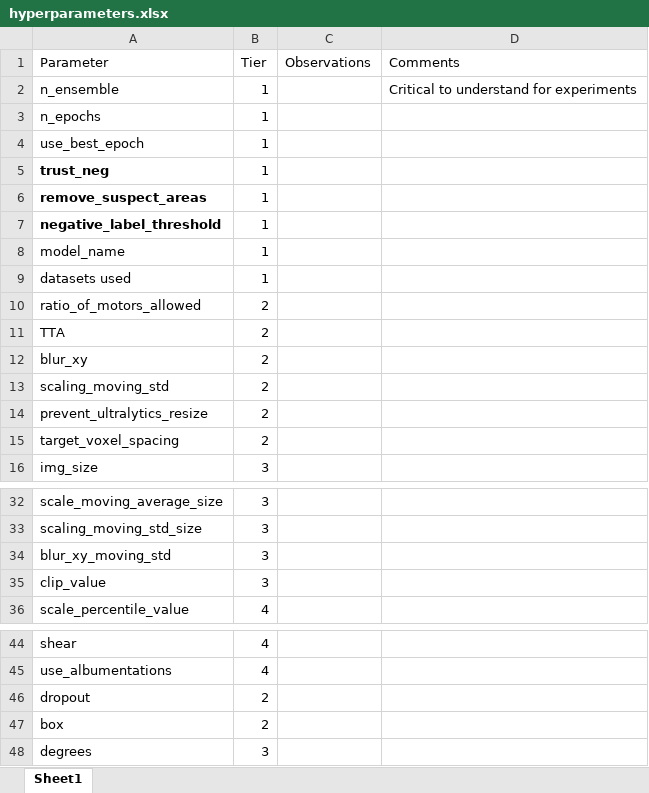
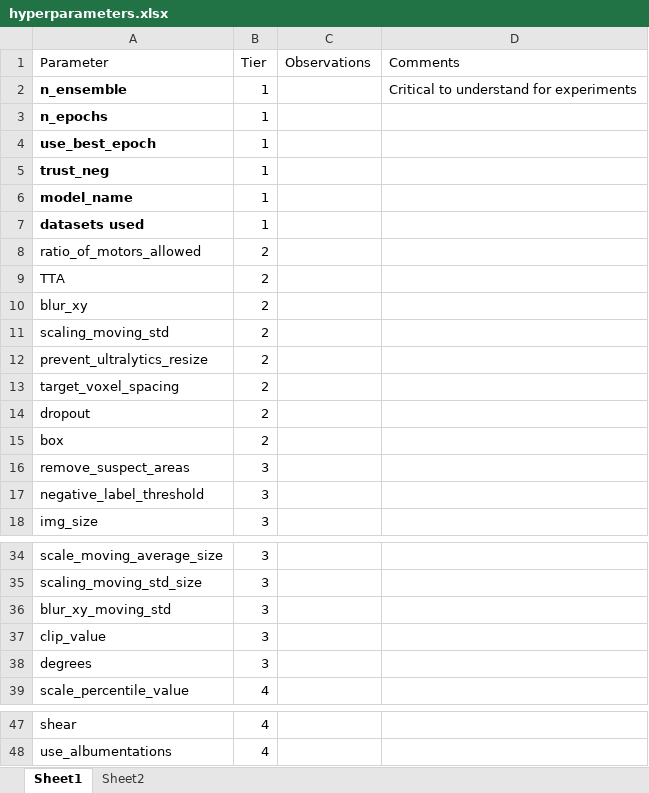
Before and after one commit to jcottaar/flagellar, an Excel workbook: hyperparameters.xlsx, sheet Sheet1, drawn as a sheet; only a part is shown, gaps mark what is left out; values as stored, in another font and other column widths than the file's, no borders; table styles not drawn; removed rows and columns are numbered as before the commit, all else as after; the diff names each change by its address in the sheet, - before the commit and + after, or states it on an @@ line.

```diff
--- a/hyperparameters.xlsx (sheet Sheet1)
+++ b/hyperparameters.xlsx (sheet Sheet1)
+sheet tab: Sheet2
-A2:A4 bold: off
+A2:A4 bold: on
-row 6: remove_suspect_areas | 1
-row 7: negative_label_threshold | 1
-A6:A7 bold: off
+A6:A7 bold: on
@@ row 46 moved to row 14: dropout @@
@@ row 47 moved to row 15: box @@
+row 16: remove_suspect_areas | 3
+row 17: negative_label_threshold | 3
@@ row 48 moved to row 38: degrees @@
```
Also changed, not shown: 12 other files.
